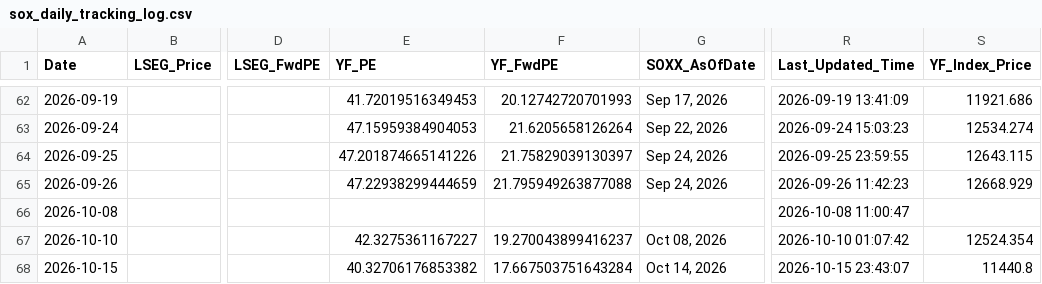
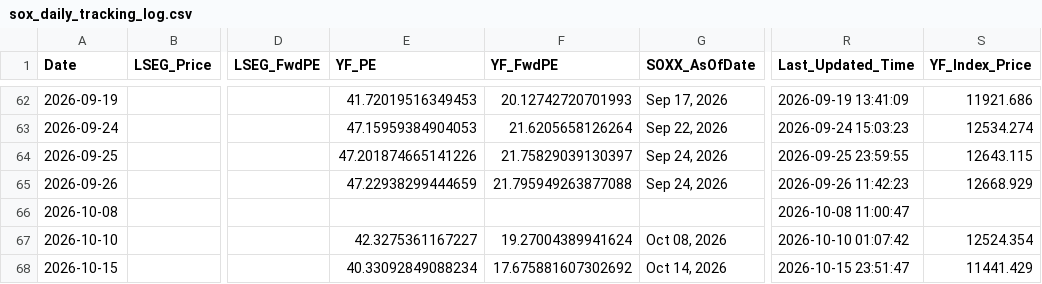
Before and after one commit to Wiimandy/sox-pe-river, a CSV file: sox_daily_tracking_log.csv, drawn as a sheet; only a part is shown, gaps mark what is left out; the diff names each change by its address in the sheet, - before the commit and + after, or states it on an @@ line.

Commit message:
Auto-update SOX LSEG/yfinance proxy data

```diff
--- a/sox_daily_tracking_log.csv
+++ b/sox_daily_tracking_log.csv
-F67 (YF_FwdPE): 19.270043899416237
+F67 (YF_FwdPE): 19.27004389941624
-E68 (YF_PE): 40.32706176853382
+E68 (YF_PE): 40.33092849088234
-F68 (YF_FwdPE): 17.667503751643284
+F68 (YF_FwdPE): 17.675881607302692
-R68 (Last_Updated_Time): 2026-10-15 23:43:07
+R68 (Last_Updated_Time): 2026-10-15 23:51:47
-S68 (YF_Index_Price): 11440.8
+S68 (YF_Index_Price): 11441.429
```
